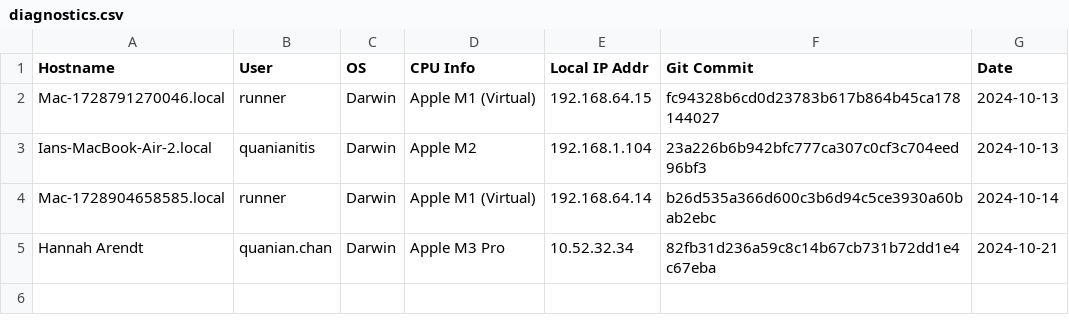
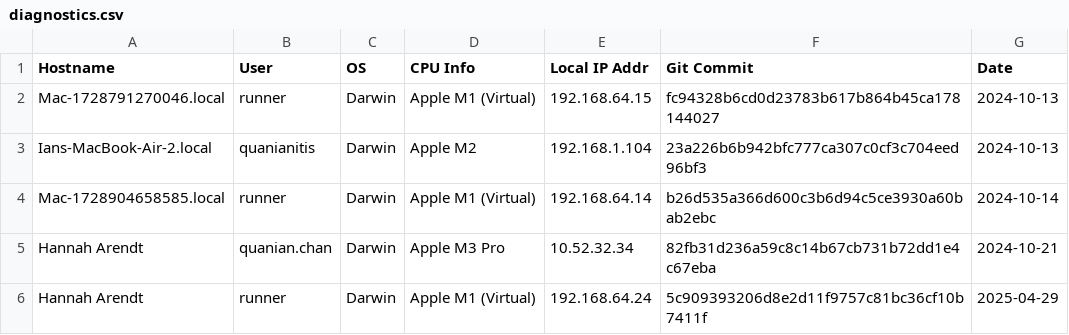
Before and after one commit to ian-cq/dotfiles, a CSV file: diagnostics.csv, drawn as a sheet; the diff names each change by its address in the sheet, - before the commit and + after, or states it on an @@ line.

Commit message:
2025-04-29 - New Host for quanianitis/dotfiles

```diff
--- a/diagnostics.csv
+++ b/diagnostics.csv
+row 6: Hannah Arendt | runner | Darwin | Apple M1 (Virtual) | 192.168.64.24 | 5c909393206d8e2d11f9757c81bc36cf10b7411f | 2025-04-29
```
